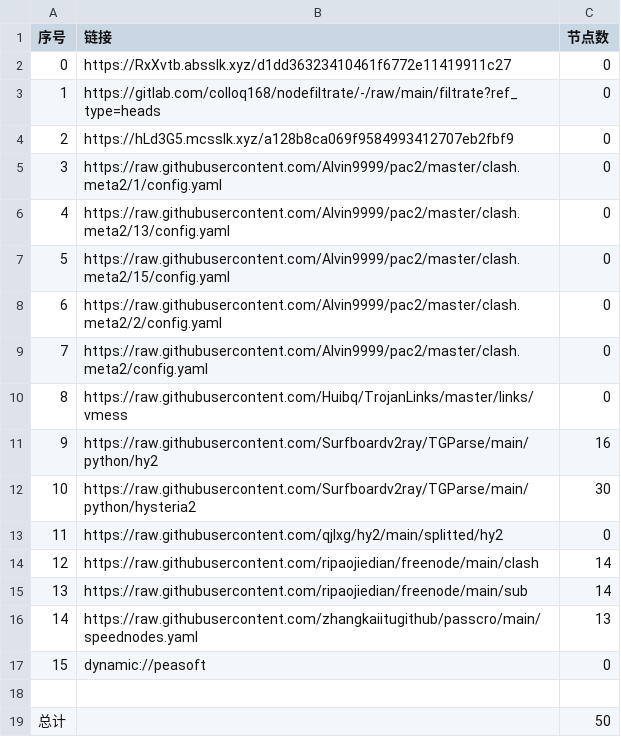
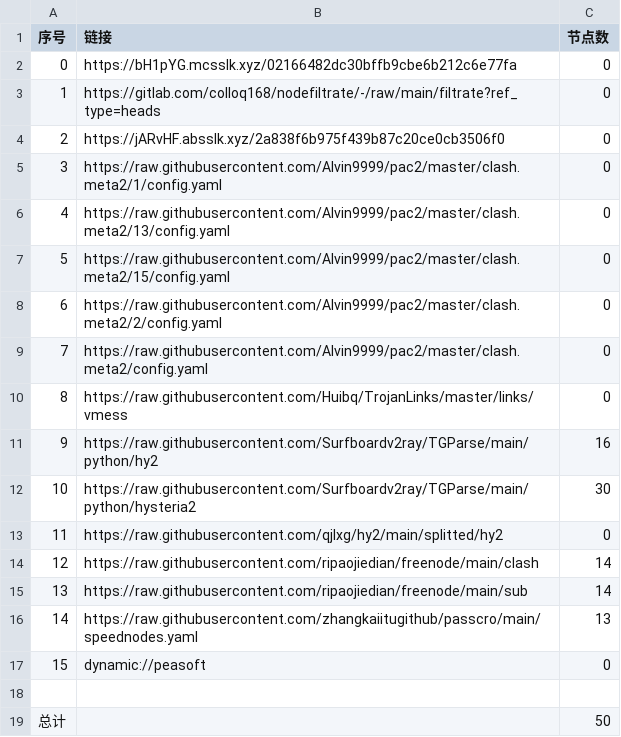
Before and after one commit to yuntin908/AutoMergePublicNodes, a CSV file: list_result.csv, drawn as a sheet.

```diff
--- a/list_result.csv
+++ b/list_result.csv
@@ -1,5 +1,5 @@
 序号,链接,节点数
-0,https://RxXvtb.absslk.xyz/d1dd36323410461f6772e11419911c27,0
+0,https://bH1pYG.mcsslk.xyz/02166482dc30bffb9cbe6b212c6e77fa,0
 1,https://gitlab.com/colloq168/nodefiltrate/-/raw/main/filtrate?ref_type=heads,0
-2,https://hLd3G5.mcsslk.xyz/a128b8ca069f9584993412707eb2fbf9,0
+2,https://jARvHF.absslk.xyz/2a838f6b975f439b87c20ce0cb3506f0,0
 3,https://raw.githubusercontent.com/Alvin9999/pac2/master/clash.meta2/1/config.yaml,0
```
Also changed, not shown: 3 other files.
